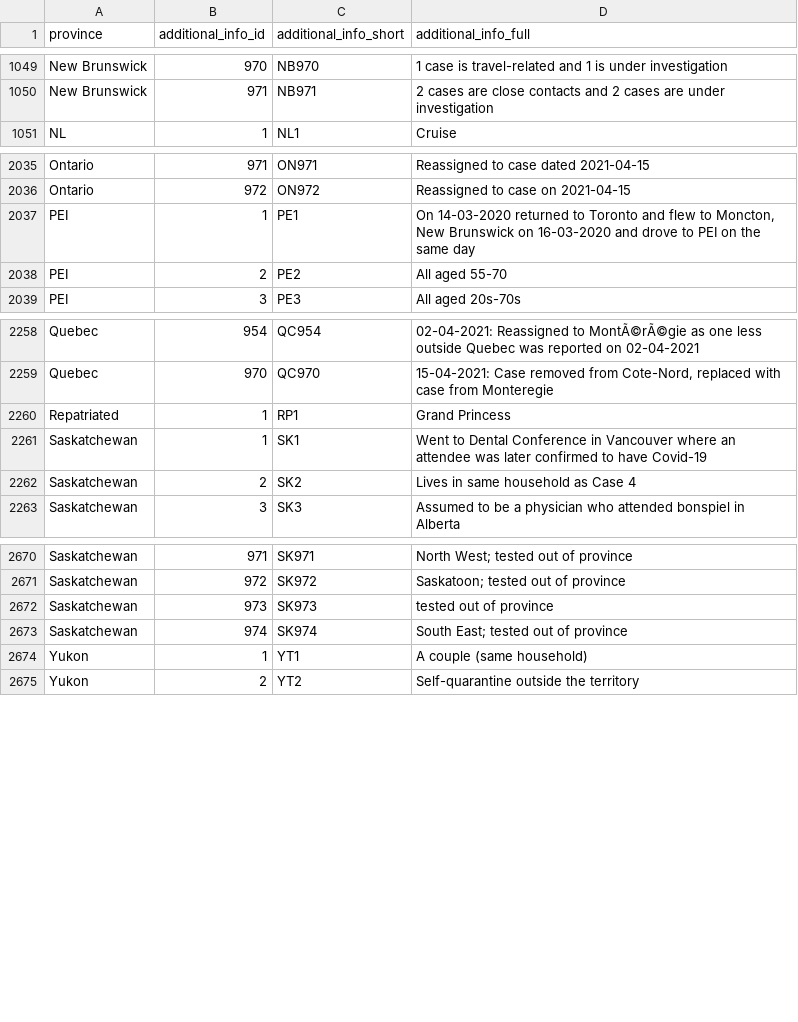
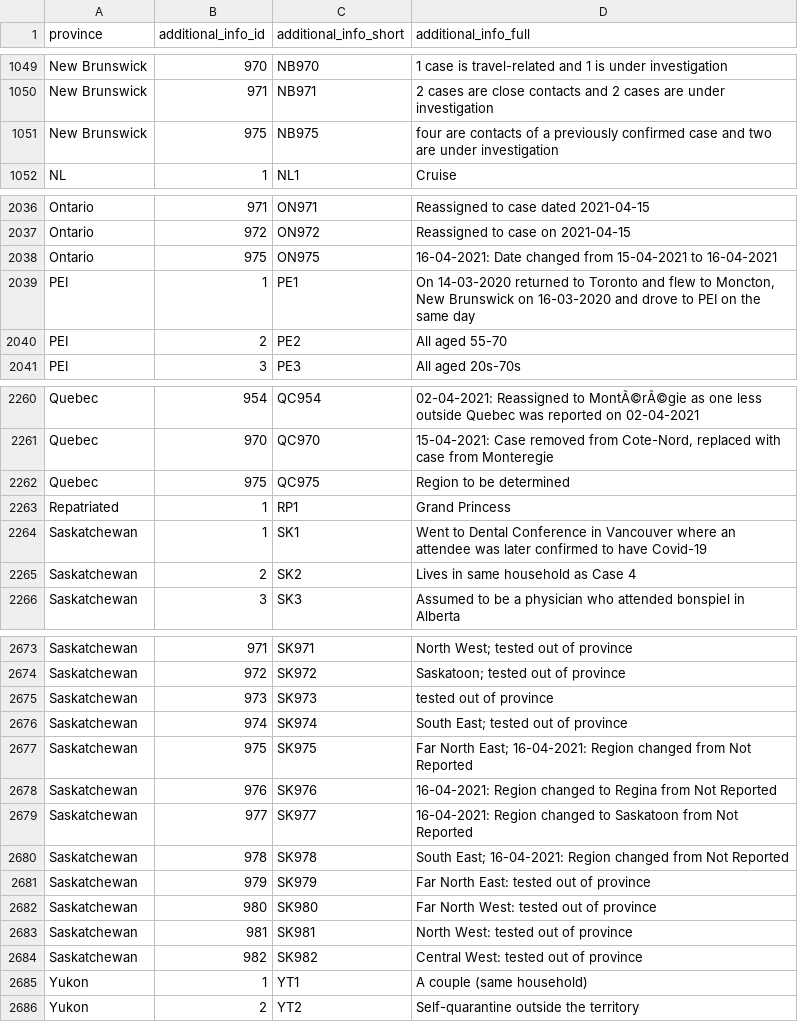
Before and after one commit to ccodwg/Covid19Canada, a CSV file: individual_level/cases_extra/cases_additional_info.csv, drawn as a sheet; only a part is shown, gaps mark what is left out.

```diff
--- a/individual_level/cases_extra/cases_additional_info.csv
+++ b/individual_level/cases_extra/cases_additional_info.csv
@@ -1050,2 +1050,3 @@
 "New Brunswick",971,"NB971","2 cases are close contacts and 2 cases are under investigation"
+"New Brunswick",975,"NB975","four are contacts of a previously confirmed case and two are under investigation"
 "NL",1,"NL1","Cruise"
@@ -2037,2 +2038,3 @@
 "Ontario",972,"ON972","Reassigned to case on 2021-04-15"
+"Ontario",975,"ON975","16-04-2021: Date changed from 15-04-2021 to 16-04-2021"
 "PEI",1,"PE1","On 14-03-2020 returned to Toronto and flew to Moncton, New Brunswick on 16-03-2020 and drove to PEI on the same day"
@@ -2260,2 +2262,3 @@
 "Quebec",970,"QC970","15-04-2021: Case removed from Cote-Nord, replaced with case from Monteregie"
+"Quebec",975,"QC975","Region to be determined"
 "Repatriated",1,"RP1","Grand Princess"
@@ -2674,2 +2677,10 @@
 "Saskatchewan",974,"SK974","South East; tested out of province"
+"Saskatchewan",975,"SK975","Far North East; 16-04-2021: Region changed from Not Reported"
+"Saskatchewan",976,"SK976","16-04-2021: Region changed to Regina from Not Reported"
+"Saskatchewan",977,"SK977","16-04-2021: Region changed to Saskatoon from Not Reported"
+"Saskatchewan",978,"SK978","South East; 16-04-2021: Region changed from Not Reported"
+"Saskatchewan",979,"SK979","Far North East: tested out of province"
+"Saskatchewan",980,"SK980","Far North West: tested out of province"
+"Saskatchewan",981,"SK981","North West: tested out of province"
+"Saskatchewan",982,"SK982","Central West: tested out of province"
 "Yukon",1,"YT1","A couple (same household)"
```
Also changed, not shown: individual_level/cases_extra/cases_case_source.csv, individual_level/mortality_2021.csv, 27 other files.
